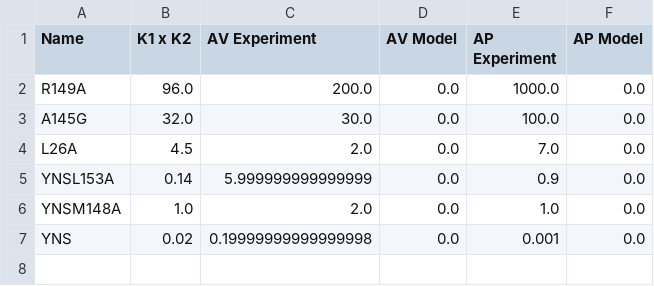
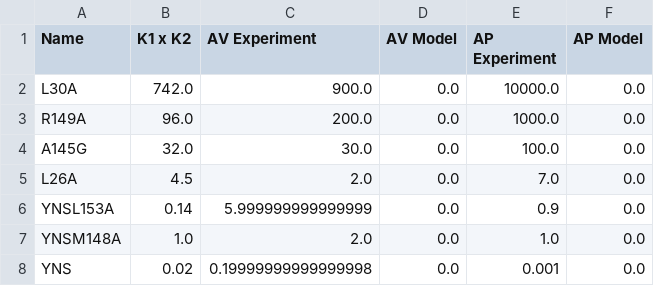
Before and after one commit to dakirby/IFNmodeling, a CSV file: ifnscripts/AP_AV_Bar_Chart.csv, drawn as a sheet; the diff names each change by its address in the sheet, - before the commit and + after, or states it on an @@ line.

```diff
--- a/ifnscripts/AP_AV_Bar_Chart.csv
+++ b/ifnscripts/AP_AV_Bar_Chart.csv
+row 2: L30A | 742.0 | 900.0 | 0.0 | 10000.0 | 0.0
```
Also changed, not shown: 5 other files.
